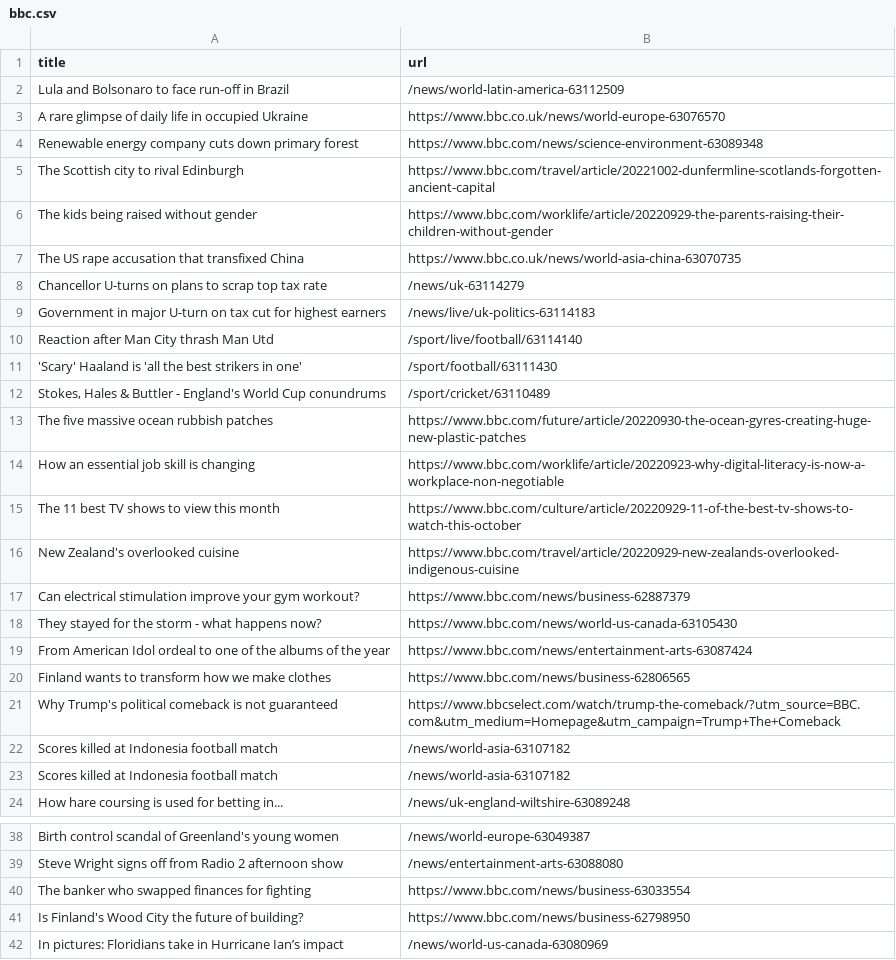
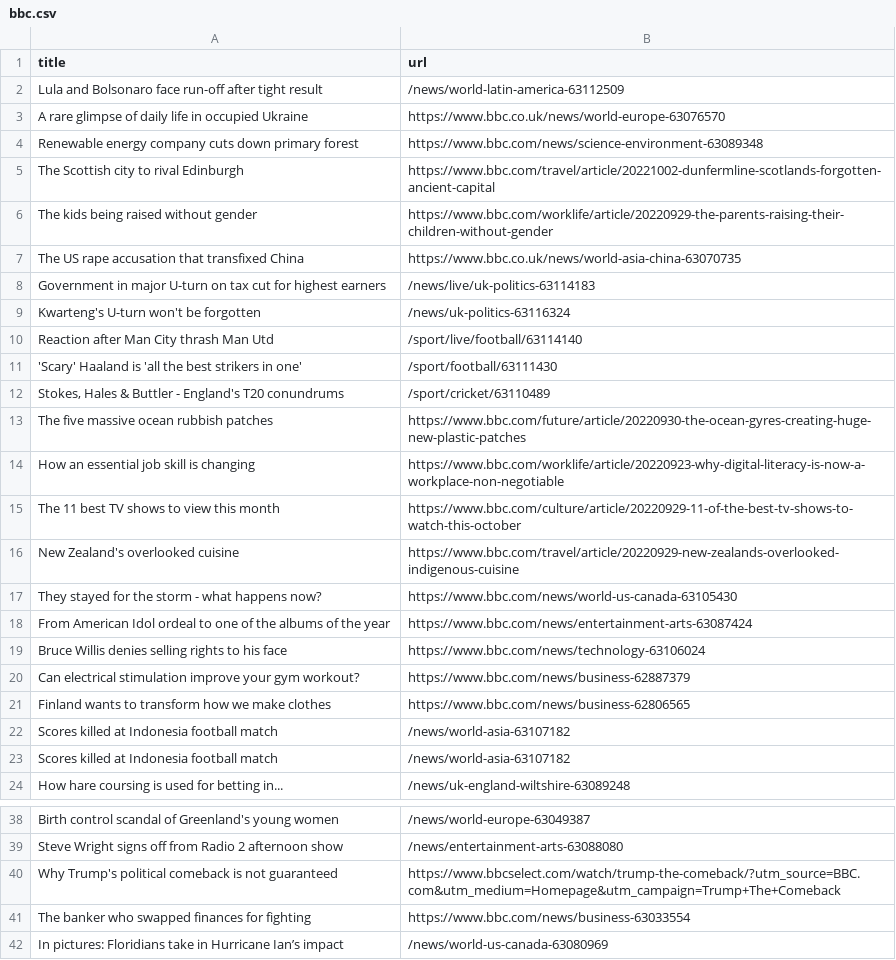
Before and after one commit to tengj98/automatic-scraper-bbc, a CSV file: bbc.csv, drawn as a sheet; only a part is shown, gaps mark what is left out.

```diff
--- a/bbc.csv
+++ b/bbc.csv
@@ -1,3 +1,3 @@
 title,url
-Lula and Bolsonaro to face run-off in Brazil,/news/world-latin-america-63112509
+Lula and Bolsonaro face run-off after tight result,/news/world-latin-america-63112509
 A rare glimpse of daily life in occupied Ukraine,https://www.bbc.co.uk/news/world-europe-63076570
@@ -7,7 +7,7 @@ The kids being raised without gender,https://www.bbc.com/worklife/article/202209
 The US rape accusation that transfixed China,https://www.bbc.co.uk/news/world-asia-china-63070735
-Chancellor U-turns on plans to scrap top tax rate,/news/uk-63114279
 Government in major U-turn on tax cut for highest earners,/news/live/uk-politics-63114183
+Kwarteng's U-turn won't be forgotten,/news/uk-politics-63116324
 Reaction after Man City thrash Man Utd,/sport/live/football/63114140
 'Scary' Haaland is 'all the best strikers in one',/sport/football/63111430
-"Stokes, Hales & Buttler - England's World Cup conundrums",/sport/cricket/63110489
+"Stokes, Hales & Buttler - England's T20 conundrums",/sport/cricket/63110489
 The five massive ocean rubbish patches,https://www.bbc.com/future/article/20220930-the-ocean-gyres-creating-huge-new-plastic-patches
@@ -16,7 +16,7 @@ The 11 best TV shows to view this month,https://www.bbc.com/culture/article/2022
 New Zealand's overlooked cuisine,https://www.bbc.com/travel/article/20220929-new-zealands-overlooked-indigenous-cuisine
-Can electrical stimulation improve your gym workout?,https://www.bbc.com/news/business-62887379
 They stayed for the storm - what happens now?,https://www.bbc.com/news/world-us-canada-63105430
 From American Idol ordeal to one of the albums of the year,https://www.bbc.com/news/entertainment-arts-63087424
+Bruce Willis denies selling rights to his face,https://www.bbc.com/news/technology-63106024
+Can electrical stimulation improve your gym workout?,https://www.bbc.com/news/business-62887379
 Finland wants to transform how we make clothes,https://www.bbc.com/news/business-62806565
-Why Trump's political comeback is not guaranteed,https://www.bbcselect.com/watch/trump-the-comeback/?utm_source=BBC.com&utm_medium=Homepage&utm_campaign=Trump+The+Comeback
 Scores killed at Indonesia football match,/news/world-asia-63107182
@@ -39,4 +39,4 @@ Birth control scandal of Greenland's young women,/news/world-europe-63049387
 Steve Wright signs off from Radio 2 afternoon show,/news/entertainment-arts-63088080
+Why Trump's political comeback is not guaranteed,https://www.bbcselect.com/watch/trump-the-comeback/?utm_source=BBC.com&utm_medium=Homepage&utm_campaign=Trump+The+Comeback
 The banker who swapped finances for fighting,https://www.bbc.com/news/business-63033554
-Is Finland's Wood City the future of building?,https://www.bbc.com/news/business-62798950
 In pictures: Floridians take in Hurricane Ian’s impact,/news/world-us-canada-63080969
```
